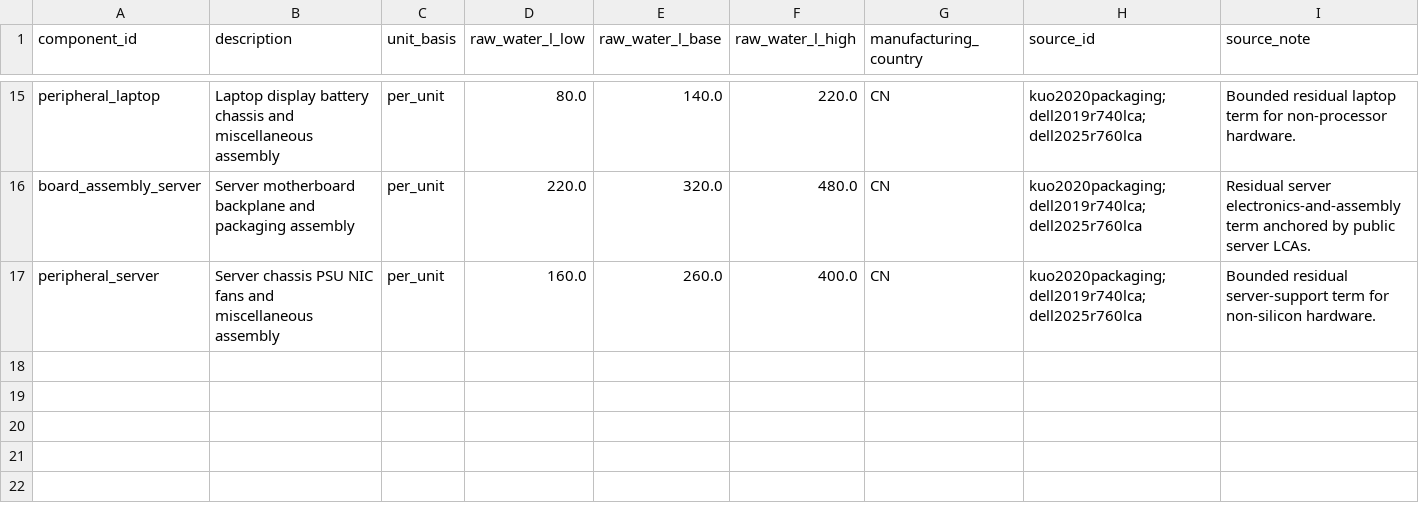
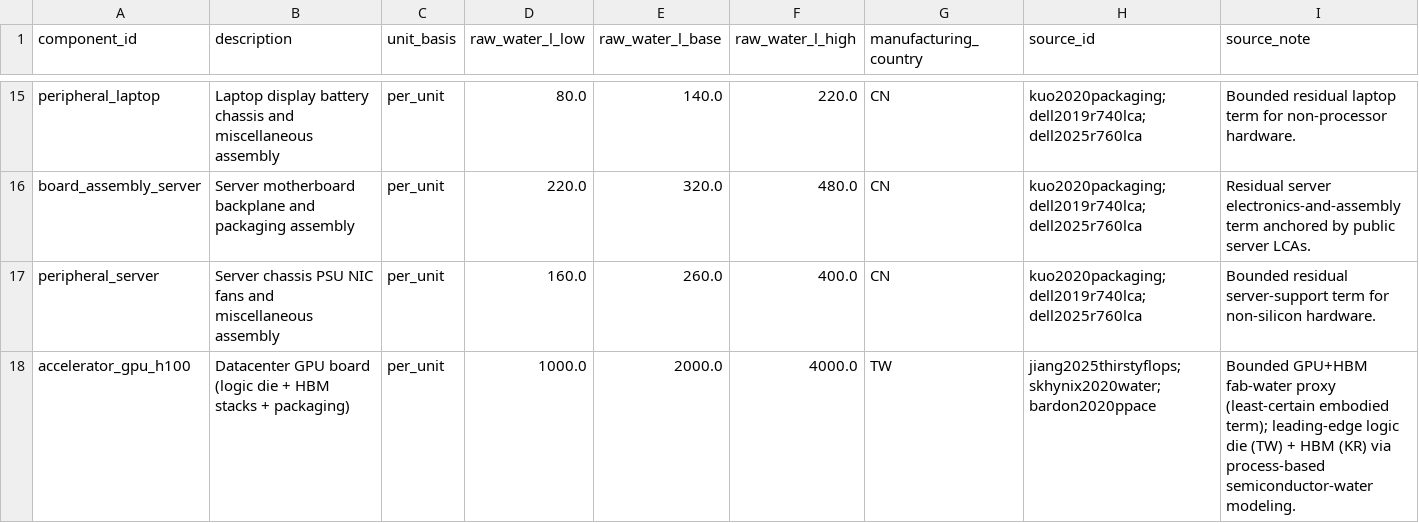
Before and after one commit to nasadov/carbon-aware-orchestrator, a CSV file: pkg/carbon-aware/data/water/embodied_water_component_inventory.csv, drawn as a sheet; only a part is shown, gaps mark what is left out; the diff names each change by its address in the sheet, - before the commit and + after, or states it on an @@ line.

Commit message:
feat: Integrate GPU resource management and enhance footprint calculations
- Added support for GPU requests and tiers in the CarbonAwarePod and EnvironmentalFlavor classes, allowing for more flexible resource management.
- Updated footprint calculations to include GPU embodied carbon and water metrics, ensuring accurate assessments of resource usage.
- Enhanced scheduling algorithms to account for GPU resources, improving the efficiency of pod placements.
- Improved YAML parsing to extract GPU-related metadata, facilitating better integration of GPU capabilities in the system.

```diff
--- a/pkg/carbon-aware/data/water/embodied_water_component_inventory.csv
+++ b/pkg/carbon-aware/data/water/embodied_water_component_inventory.csv
+row 18: accelerator_gpu_h100 | Datacenter GPU board (logic die + HBM stacks + packaging) | per_unit | 1000.0 | 2000.0 | 4000.0 | TW | jiang2025thirstyflops;skhynix2020water;bardon2020ppace | Bounded GPU+HBM fab-water proxy (least-certain embodied term); leading-edge logic die (TW) + HBM (KR) via process-based semiconductor-water modeling.
```
Also changed, not shown: pkg/carbon-aware/data/carbon/embodied_carbon_component_inventory.csv, 8 other files.
